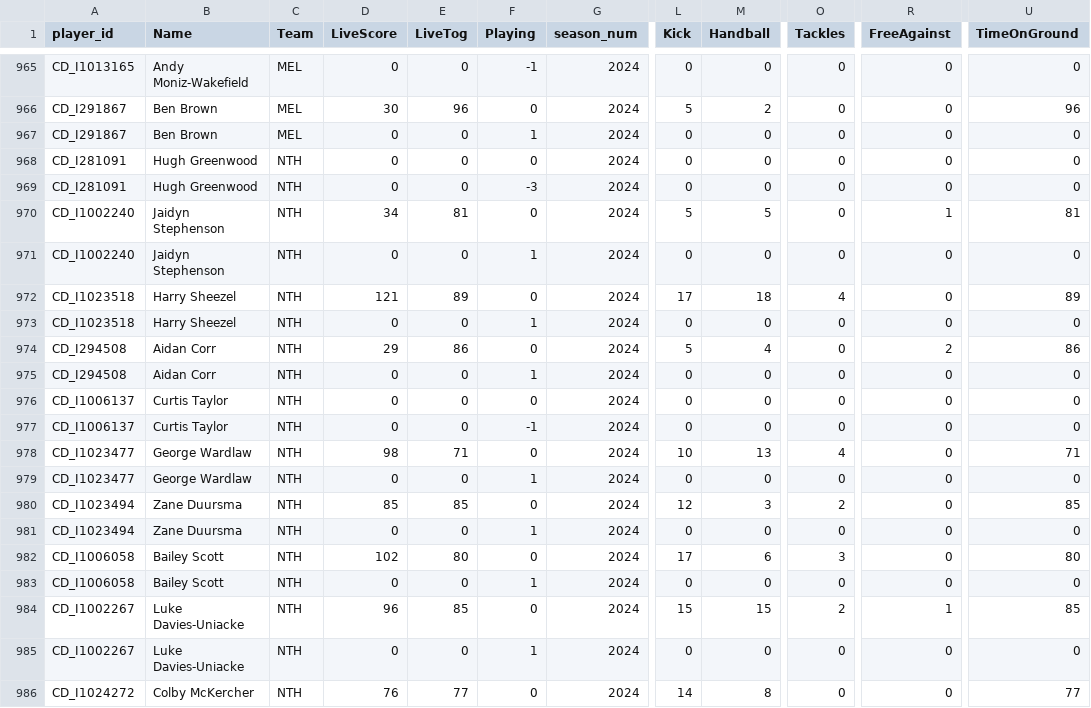
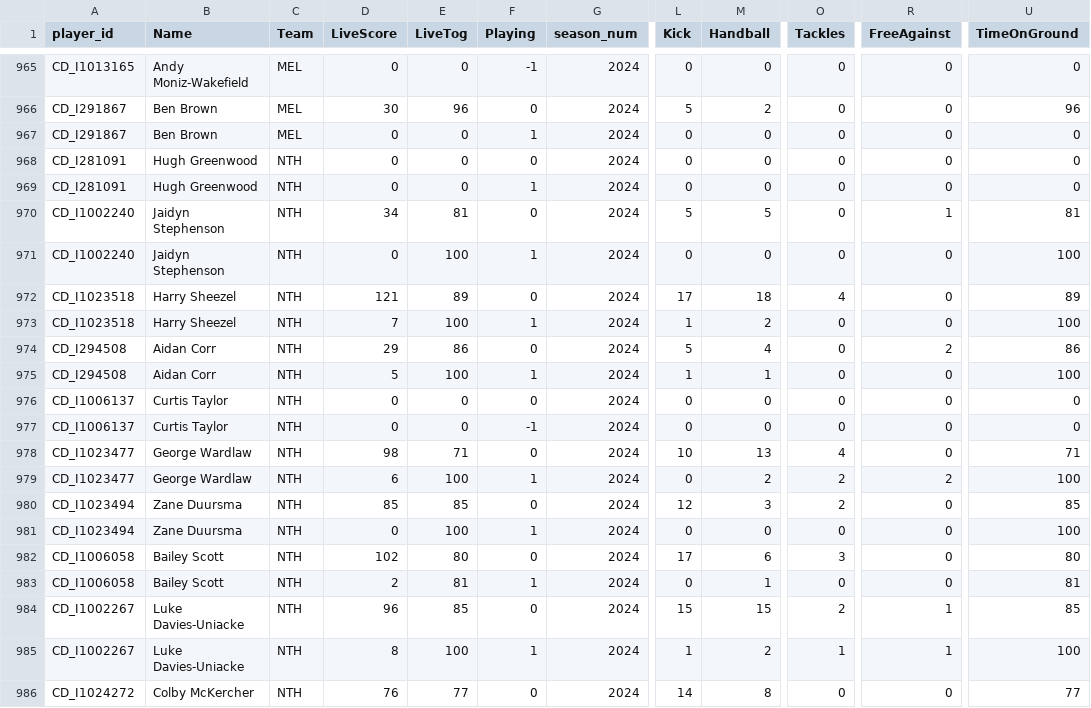
Before and after one commit to cigamsarierom/data-2024_RETLOB, a CSV file: 2024_Player_Live.csv, drawn as a sheet; only a part is shown, gaps mark what is left out; the diff covers the shown part only; the diff names each change by its address in the sheet, - before the commit and + after, or states it on an @@ line.

Commit message:
commit from DW at 2024-03-29 16:30:27.536398

```diff
--- a/2024_Player_Live.csv
+++ b/2024_Player_Live.csv
-F969 (Playing): -3
+F969 (Playing): 1
-E971 (LiveTog): 0
+E971 (LiveTog): 100
-U971 (TimeOnGround): 0
+U971 (TimeOnGround): 100
-D973 (LiveScore): 0
+D973 (LiveScore): 7
-E973 (LiveTog): 0
+E973 (LiveTog): 100
-L973 (Kick): 0
+L973 (Kick): 1
-M973 (Handball): 0
+M973 (Handball): 2
-U973 (TimeOnGround): 0
+U973 (TimeOnGround): 100
-D975 (LiveScore): 0
+D975 (LiveScore): 5
-E975 (LiveTog): 0
+E975 (LiveTog): 100
-L975 (Kick): 0
+L975 (Kick): 1
-M975 (Handball): 0
+M975 (Handball): 1
-U975 (TimeOnGround): 0
+U975 (TimeOnGround): 100
-D979 (LiveScore): 0
+D979 (LiveScore): 6
-E979 (LiveTog): 0
+E979 (LiveTog): 100
-M979 (Handball): 0
+M979 (Handball): 2
-O979 (Tackles): 0
+O979 (Tackles): 2
-R979 (FreeAgainst): 0
+R979 (FreeAgainst): 2
-U979 (TimeOnGround): 0
+U979 (TimeOnGround): 100
-E981 (LiveTog): 0
+E981 (LiveTog): 100
-U981 (TimeOnGround): 0
+U981 (TimeOnGround): 100
-D983 (LiveScore): 0
+D983 (LiveScore): 2
-E983 (LiveTog): 0
+E983 (LiveTog): 81
-M983 (Handball): 0
+M983 (Handball): 1
-U983 (TimeOnGround): 0
+U983 (TimeOnGround): 81
-D985 (LiveScore): 0
+D985 (LiveScore): 8
-E985 (LiveTog): 0
+E985 (LiveTog): 100
-L985 (Kick): 0
+L985 (Kick): 1
-M985 (Handball): 0
+M985 (Handball): 2
-O985 (Tackles): 0
+O985 (Tackles): 1
-R985 (FreeAgainst): 0
+R985 (FreeAgainst): 1
-U985 (TimeOnGround): 0
+U985 (TimeOnGround): 100
```
Also changed, not shown: 158 edited cells elsewhere in this file.
